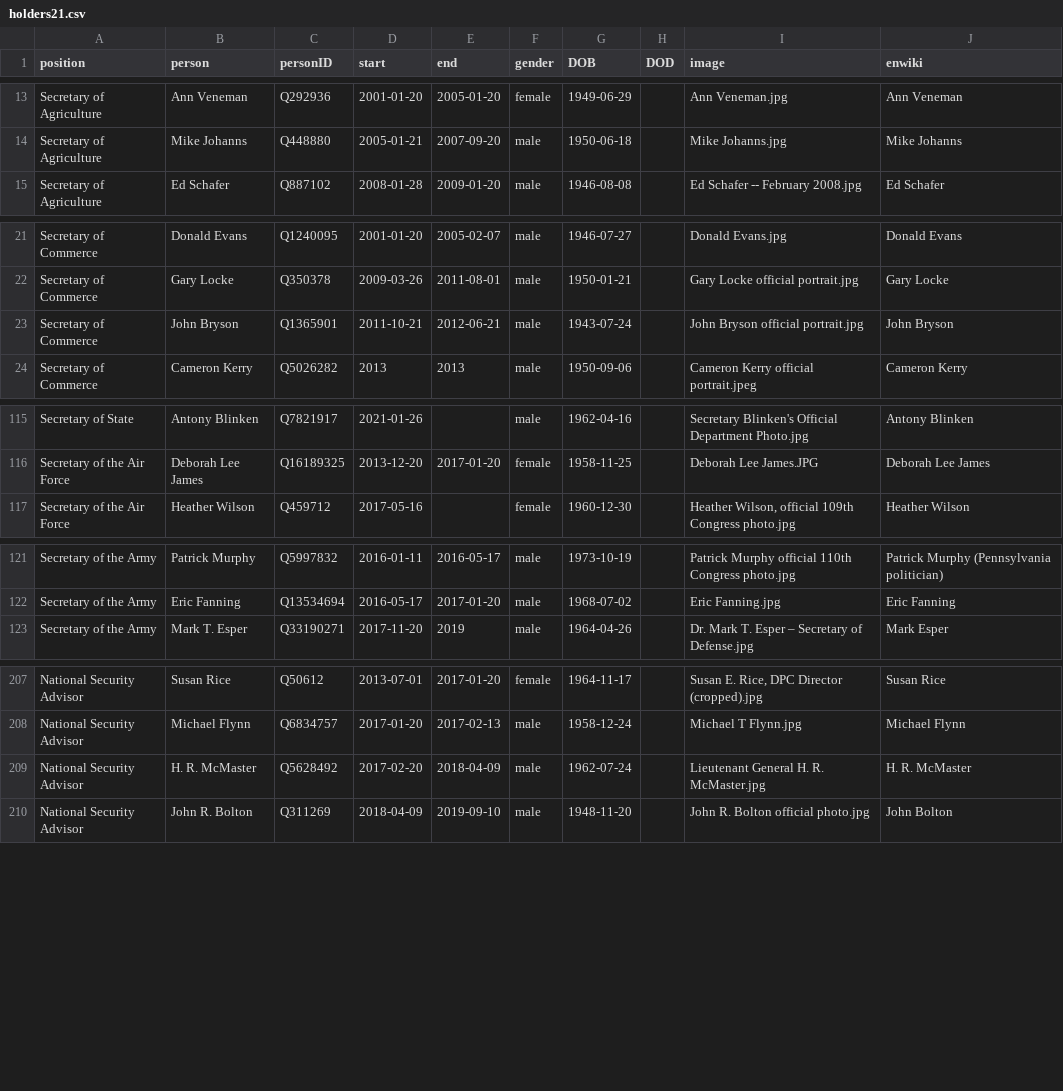
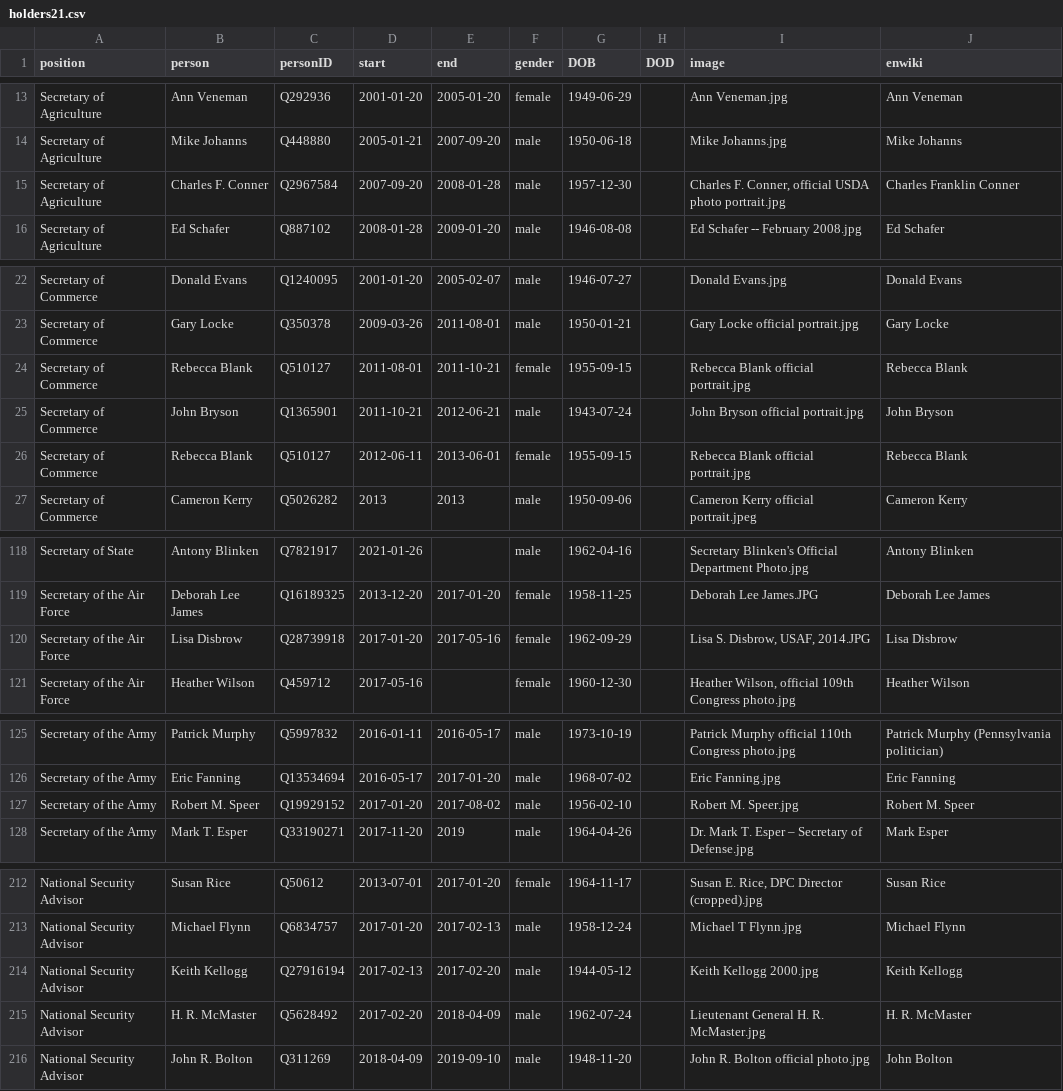
Before and after one commit to every-politician-scrapers/us-cabinet, a CSV file: html/holders21.csv, drawn as a sheet; only a part is shown, gaps mark what is left out; the diff covers the shown part only.

Commit message:
PCB update

```diff
--- a/html/holders21.csv
+++ b/html/holders21.csv
@@ -14,2 +14,3 @@ Secretary of Agriculture,Ann Veneman,Q292936,2001-01-20,2005-01-20,female,1949-0
 Secretary of Agriculture,Mike Johanns,Q448880,2005-01-21,2007-09-20,male,1950-06-18,,Mike Johanns.jpg,Mike Johanns
+Secretary of Agriculture,Charles F. Conner,Q2967584,2007-09-20,2008-01-28,male,1957-12-30,,"Charles F. Conner, official USDA photo portrait.jpg",Charles Franklin Conner
 Secretary of Agriculture,Ed Schafer,Q887102,2008-01-28,2009-01-20,male,1946-08-08,,Ed Schafer -- February 2008.jpg,Ed Schafer
@@ -22,3 +23,5 @@ Secretary of Commerce,Donald Evans,Q1240095,2001-01-20,2005-02-07,male,1946-07-2
 Secretary of Commerce,Gary Locke,Q350378,2009-03-26,2011-08-01,male,1950-01-21,,Gary Locke official portrait.jpg,Gary Locke
+Secretary of Commerce,Rebecca Blank,Q510127,2011-08-01,2011-10-21,female,1955-09-15,,Rebecca Blank official portrait.jpg,Rebecca Blank
 Secretary of Commerce,John Bryson,Q1365901,2011-10-21,2012-06-21,male,1943-07-24,,John Bryson official portrait.jpg,John Bryson
+Secretary of Commerce,Rebecca Blank,Q510127,2012-06-11,2013-06-01,female,1955-09-15,,Rebecca Blank official portrait.jpg,Rebecca Blank
 Secretary of Commerce,Cameron Kerry,Q5026282,2013,2013,male,1950-09-06,,Cameron Kerry official portrait.jpeg,Cameron Kerry
@@ -116,2 +119,3 @@ Secretary of State,Antony Blinken,Q7821917,2021-01-26,,male,1962-04-16,,Secretar
 Secretary of the Air Force,Deborah Lee James,Q16189325,2013-12-20,2017-01-20,female,1958-11-25,,Deborah Lee James.JPG,Deborah Lee James
+Secretary of the Air Force,Lisa Disbrow,Q28739918,2017-01-20,2017-05-16,female,1962-09-29,,"Lisa S. Disbrow, USAF, 2014.JPG",Lisa Disbrow
 Secretary of the Air Force,Heather Wilson,Q459712,2017-05-16,,female,1960-12-30,,"Heather Wilson, official 109th Congress photo.jpg",Heather Wilson
@@ -122,2 +126,3 @@ Secretary of the Army,Patrick Murphy,Q5997832,2016-01-11,2016-05-17,male,1973-10
 Secretary of the Army,Eric Fanning,Q13534694,2016-05-17,2017-01-20,male,1968-07-02,,Eric Fanning.jpg,Eric Fanning
+Secretary of the Army,Robert M. Speer,Q19929152,2017-01-20,2017-08-02,male,1956-02-10,,Robert M. Speer.jpg,Robert M. Speer
 Secretary of the Army,Mark T. Esper,Q33190271,2017-11-20,2019,male,1964-04-26,,Dr. Mark T. Esper – Secretary of Defense.jpg,Mark Esper
@@ -208,2 +213,3 @@ National Security Advisor,Susan Rice,Q50612,2013-07-01,2017-01-20,female,1964-11
 National Security Advisor,Michael Flynn,Q6834757,2017-01-20,2017-02-13,male,1958-12-24,,Michael T Flynn.jpg,Michael Flynn
+National Security Advisor,Keith Kellogg,Q27916194,2017-02-13,2017-02-20,male,1944-05-12,,Keith Kellogg 2000.jpg,Keith Kellogg
 National Security Advisor,H. R. McMaster,Q5628492,2017-02-20,2018-04-09,male,1962-07-24,,Lieutenant General H. R. McMaster.jpg,H. R. McMaster
```
Also changed, not shown: 1 added row elsewhere in this file.
